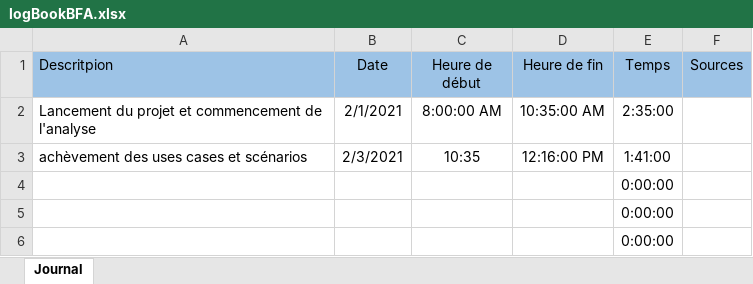
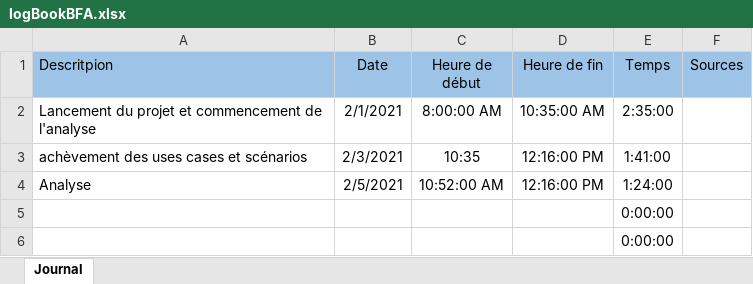
Before and after one commit to Mondotosz/Web-Observation, an Excel workbook: doc/logBook/logBookBFA.xlsx, sheet Journal, drawn as a sheet; only a part is shown; values as stored, in another font and other column widths than the file's, no borders; table styles not drawn; removed rows and columns are numbered as before the commit, all else as after; the diff names each change by its address in the sheet, - before the commit and + after, or states it on an @@ line.

Commit message:
Update logBookBFA.xlsx

```diff
--- a/doc/logBook/logBookBFA.xlsx (sheet Journal)
+++ b/doc/logBook/logBookBFA.xlsx (sheet Journal)
-row 4:  |  |  |  | 0:00:00
+row 4: Analyse | 2/5/2021 | 10:52:00 AM | 12:16:00 PM | 1:24:00
```
